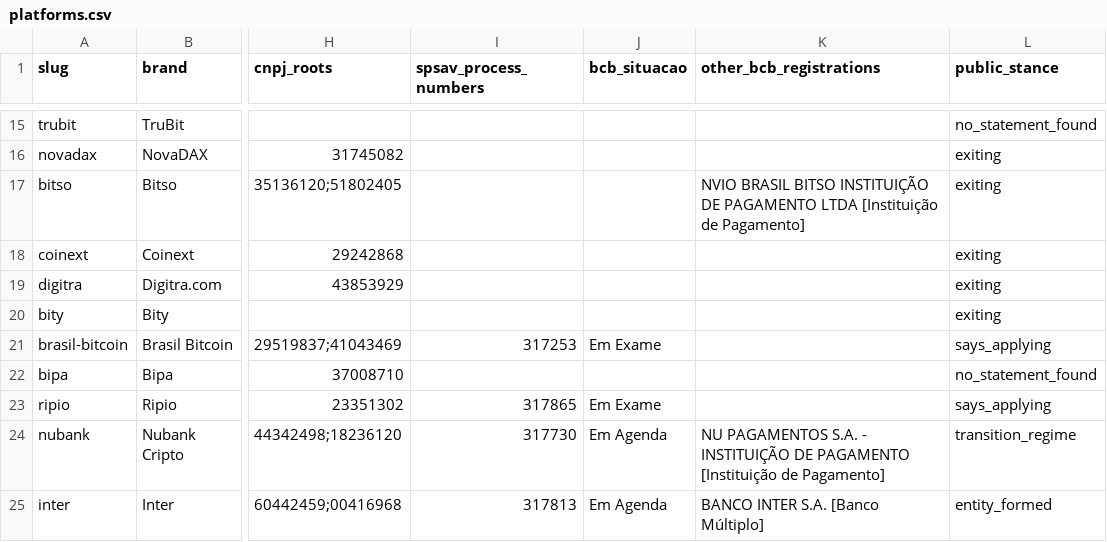
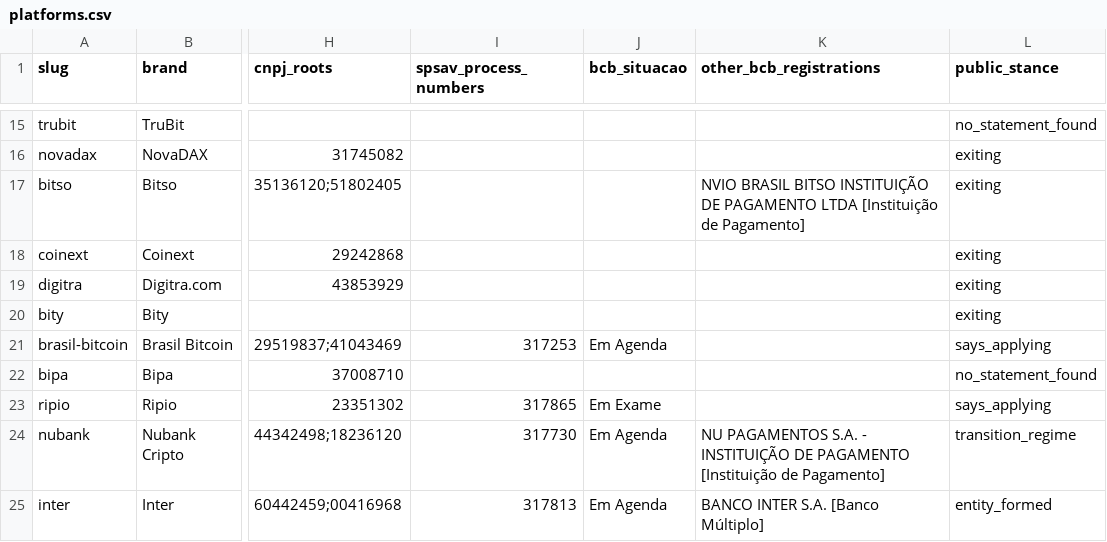
Before and after one commit to vasptracker/vasptracker-data, a CSV file: data/br/platforms.csv, drawn as a sheet; only a part is shown, gaps mark what is left out; the diff names each change by its address in the sheet, - before the commit and + after, or states it on an @@ line.

```diff
--- a/data/br/platforms.csv
+++ b/data/br/platforms.csv
-J21 (bcb_situacao): Em Exame
+J21 (bcb_situacao): Em Agenda
```
Also changed, not shown: data/br/changelog.csv, data/br/spsav_processes.csv, 4 other files.
